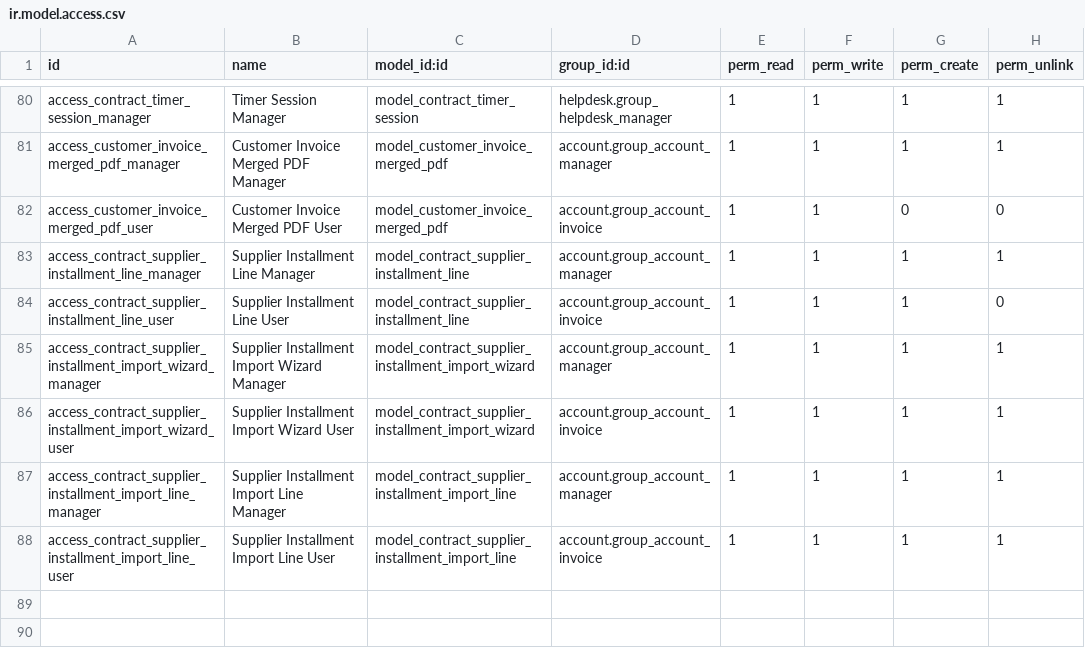
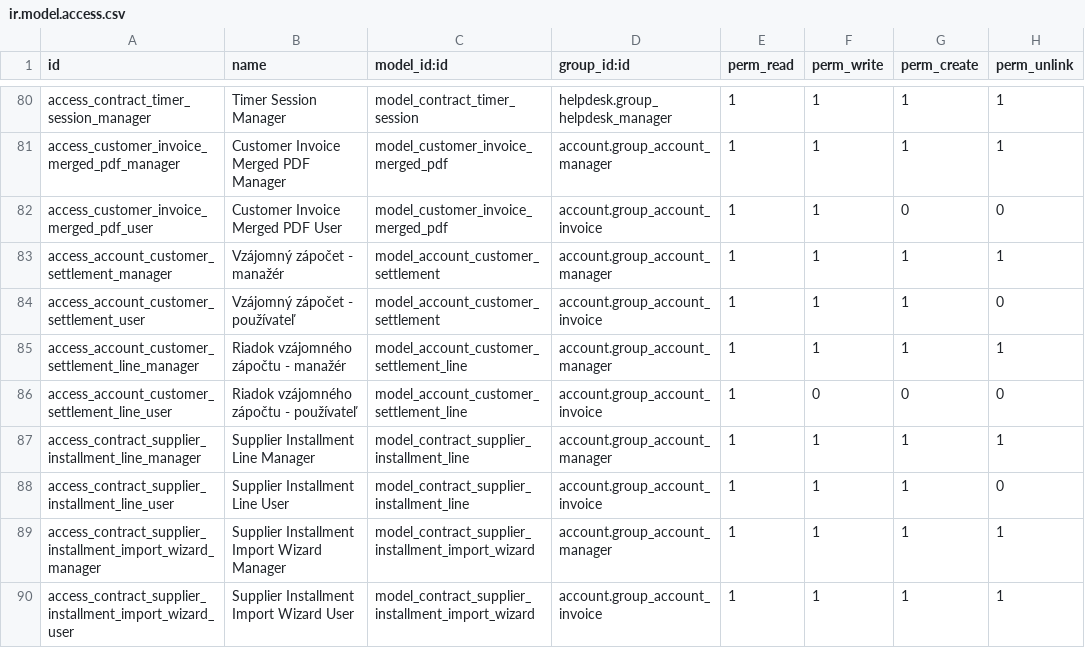
Before and after one commit to brunovskyoliver/odoo_contracts, a CSV file: security/ir.model.access.csv, drawn as a sheet; only a part is shown, gaps mark what is left out; the shorter side is filled out with more unchanged rows.

```diff
--- a/security/ir.model.access.csv
+++ b/security/ir.model.access.csv
@@ -82,2 +82,6 @@
 "access_customer_invoice_merged_pdf_user","Customer Invoice Merged PDF User","model_customer_invoice_merged_pdf","account.group_account_invoice",1,1,0,0
+"access_account_customer_settlement_manager","Vzájomný zápočet - manažér","model_account_customer_settlement","account.group_account_manager",1,1,1,1
+"access_account_customer_settlement_user","Vzájomný zápočet - používateľ","model_account_customer_settlement","account.group_account_invoice",1,1,1,0
+"access_account_customer_settlement_line_manager","Riadok vzájomného zápočtu - manažér","model_account_customer_settlement_line","account.group_account_manager",1,1,1,1
+"access_account_customer_settlement_line_user","Riadok vzájomného zápočtu - používateľ","model_account_customer_settlement_line","account.group_account_invoice",1,0,0,0
 "access_contract_supplier_installment_line_manager","Supplier Installment Line Manager","model_contract_supplier_installment_line","account.group_account_manager",1,1,1,1
```
Also changed, not shown: 20 other files.
